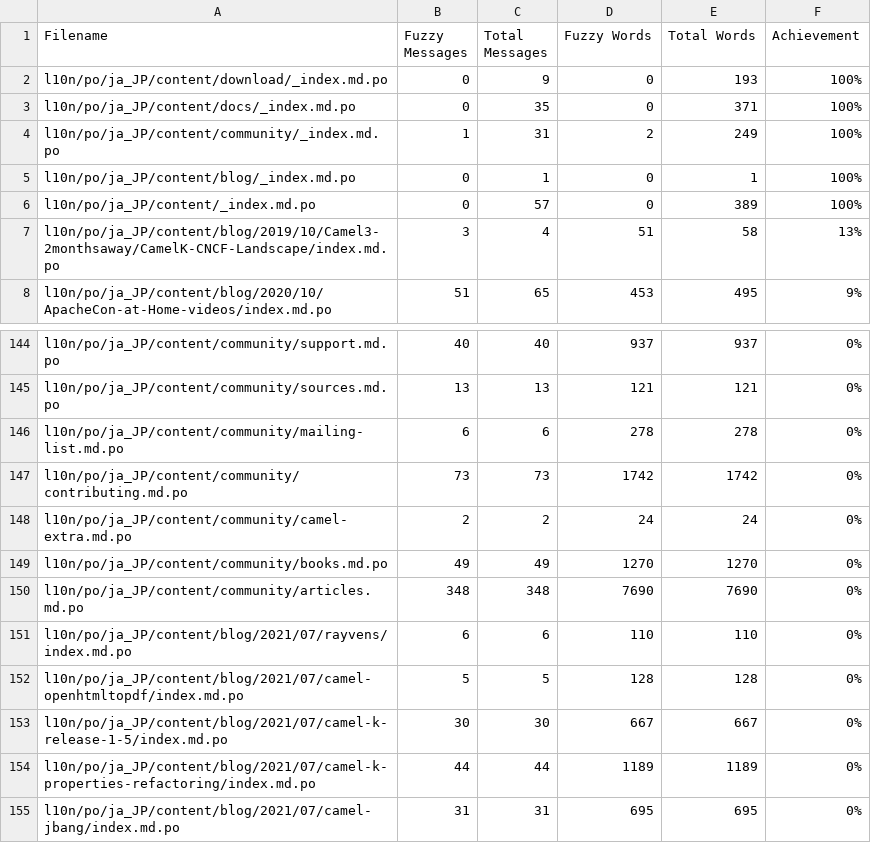
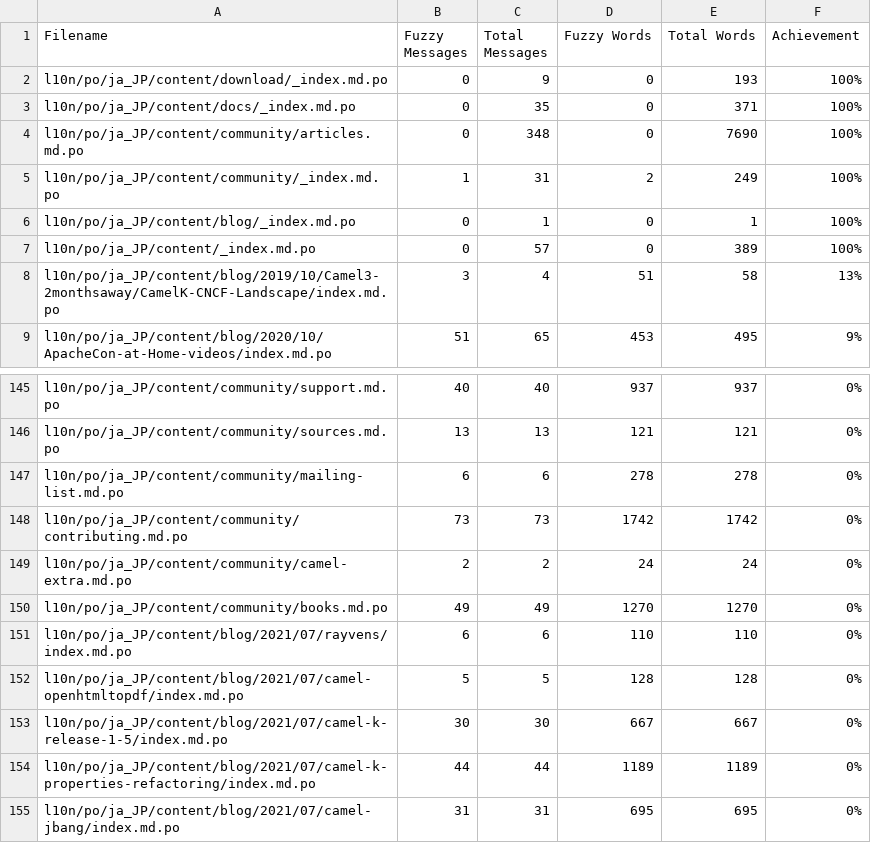
Before and after one commit to jcug-oss/camel-ja, a CSV file: l10n/stats/translation.csv, drawn as a sheet; only a part is shown, gaps mark what is left out.

```diff
--- a/l10n/stats/translation.csv
+++ b/l10n/stats/translation.csv
@@ -3,2 +3,3 @@ l10n/po/ja_JP/content/download/_index.md.po, 0, 9, 0, 193 ,100%
 l10n/po/ja_JP/content/docs/_index.md.po, 0, 35, 0, 371 ,100%
+l10n/po/ja_JP/content/community/articles.md.po, 0, 348, 0, 7690 ,100%
 l10n/po/ja_JP/content/community/_index.md.po, 1, 31, 2, 249 ,100%
@@ -149,3 +150,2 @@ l10n/po/ja_JP/content/community/camel-extra.md.po, 2, 2, 24, 24 ,0%
 l10n/po/ja_JP/content/community/books.md.po, 49, 49, 1270, 1270 ,0%
-l10n/po/ja_JP/content/community/articles.md.po, 348, 348, 7690, 7690 ,0%
 l10n/po/ja_JP/content/blog/2021/07/rayvens/index.md.po, 6, 6, 110, 110 ,0%
```
